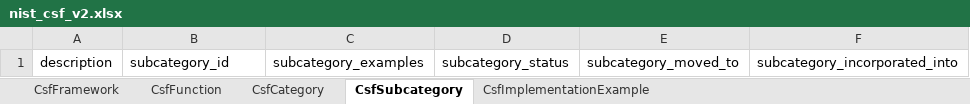
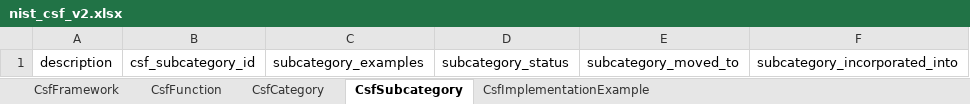
Before and after one commit to lmodel/nist-csf-v2, an Excel workbook: project/excel/nist_csf_v2.xlsx, sheet CsfSubcategory, drawn as a sheet; values as stored, in another font and other column widths than the file's, no borders; the diff names each change by its address in the sheet, - before the commit and + after, or states it on an @@ line.

```diff
--- a/project/excel/nist_csf_v2.xlsx (sheet CsfSubcategory)
+++ b/project/excel/nist_csf_v2.xlsx (sheet CsfSubcategory)
-B1: subcategory_id
+B1: csf_subcategory_id
```
Also changed, not shown: sheet CsfFramework, sheet CsfImplementationExample, sheet CsfFunction, sheet CsfCategory, 47 other files.
